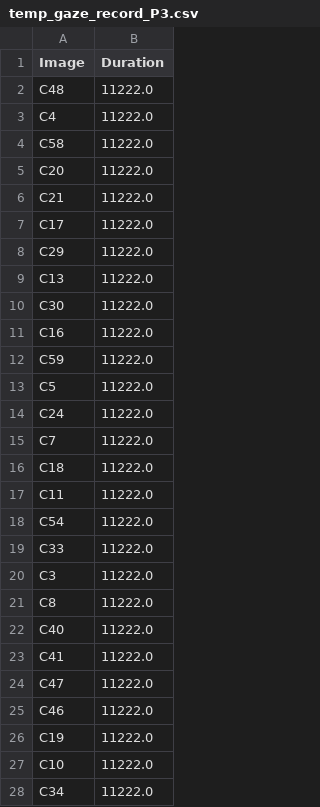
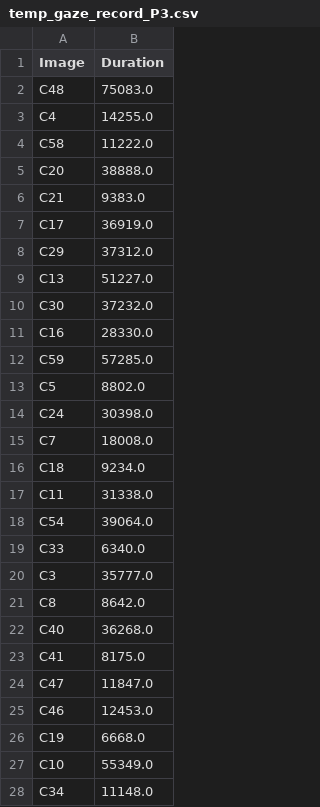
Before and after one commit to ndsongan/5544-data-files, a CSV file: temp_gaze_record_P3.csv, drawn as a sheet; only a part is shown; the diff covers the shown part only.

```diff
--- a/temp_gaze_record_P3.csv
+++ b/temp_gaze_record_P3.csv
@@ -1,28 +1,28 @@
 Image,Duration
-C48,11222.0
-C4,11222.0
+C48,75083.0
+C4,14255.0
 C58,11222.0
-C20,11222.0
-C21,11222.0
-C17,11222.0
-C29,11222.0
-C13,11222.0
-C30,11222.0
-C16,11222.0
-C59,11222.0
-C5,11222.0
-C24,11222.0
-C7,11222.0
-C18,11222.0
-C11,11222.0
-C54,11222.0
-C33,11222.0
-C3,11222.0
-C8,11222.0
-C40,11222.0
-C41,11222.0
-C47,11222.0
-C46,11222.0
-C19,11222.0
-C10,11222.0
-C34,11222.0
+C20,38888.0
+C21,9383.0
+C17,36919.0
+C29,37312.0
+C13,51227.0
+C30,37232.0
+C16,28330.0
+C59,57285.0
+C5,8802.0
+C24,30398.0
+C7,18008.0
+C18,9234.0
+C11,31338.0
+C54,39064.0
+C33,6340.0
+C3,35777.0
+C8,8642.0
+C40,36268.0
+C41,8175.0
+C47,11847.0
+C46,12453.0
+C19,6668.0
+C10,55349.0
+C34,11148.0
```
Also changed, not shown: 33 edited cells elsewhere in this file, temp_gaze_record_P11.csv, temp_gaze_record_P4.csv, 8 other files.
